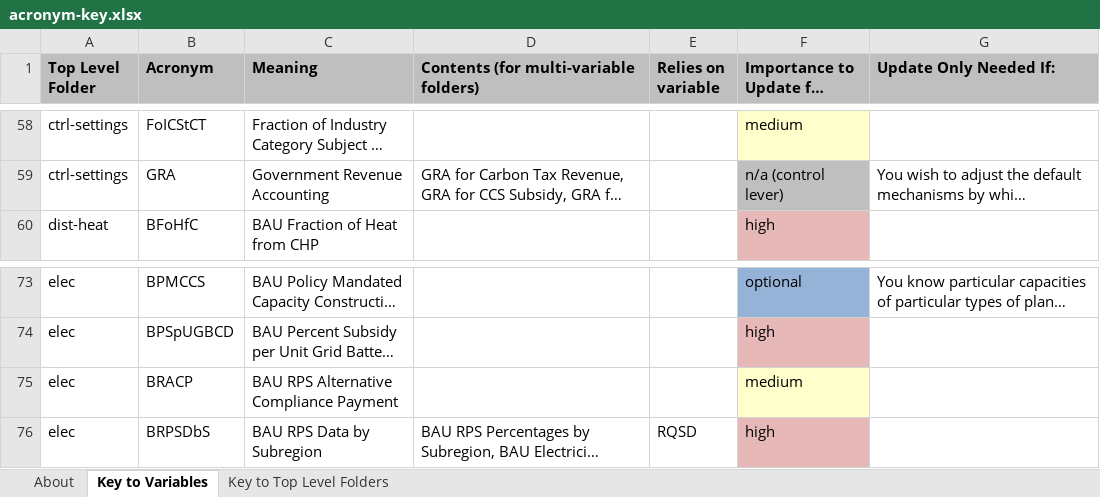
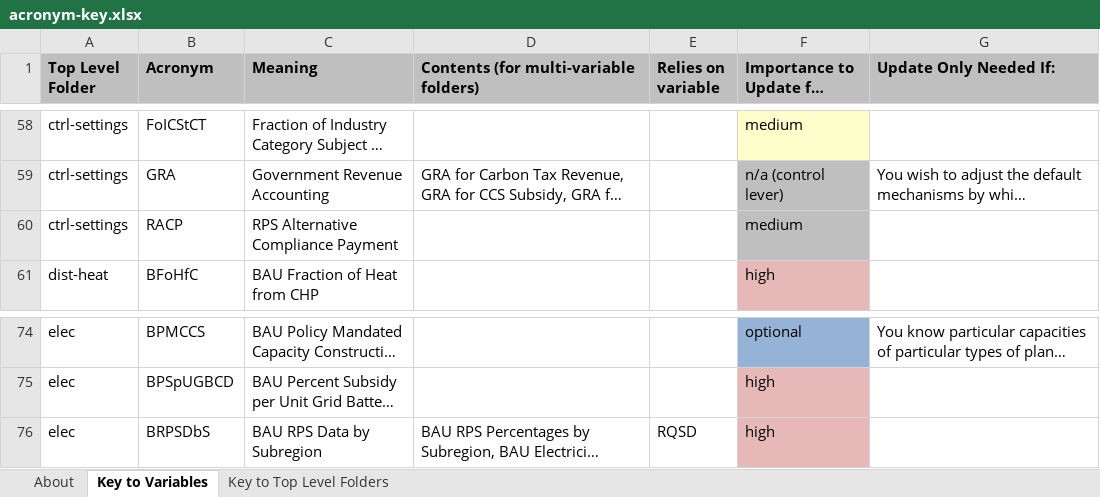
Before and after one commit to EnergyInnovation/eps-us, an Excel workbook: InputData/acronym-key.xlsx, sheet Key to Variables, drawn as a sheet; only a part is shown, gaps mark what is left out; long unchanged cells end in …; values as stored, in another font and other column widths than the file's, no borders; removed rows and columns are numbered as before the commit, all else as after; the diff names each change by its address in the sheet, - before the commit and + after, or states it on an @@ line.

```diff
--- a/InputData/acronym-key.xlsx (sheet Key to Variables)
+++ b/InputData/acronym-key.xlsx (sheet Key to Variables)
+row 60: ctrl-settings | RACP | RPS Alternative Compliance Payment |  |  | medium
-row 75: elec | BRACP | BAU RPS Alternative Compliance Payment |  |  | medium
```
Also changed, not shown: WebAppData.xlsx, 5 other files.
